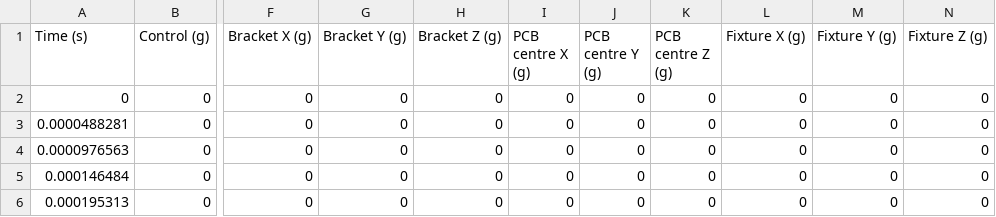
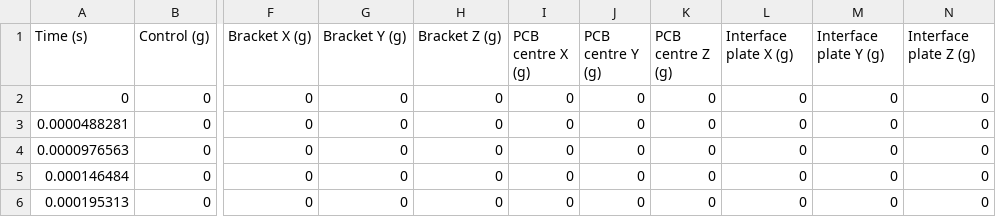
Before and after one commit to rohanbaba/vibescope, a CSV file: examples/box_X_shock_pulse1.csv, drawn as a sheet; only a part is shown, gaps mark what is left out; the diff names each change by its address in the sheet, - before the commit and + after, or states it on an @@ line.

```diff
--- a/examples/box_X_shock_pulse1.csv
+++ b/examples/box_X_shock_pulse1.csv
-L1: Fixture X (g)
+L1: Interface plate X (g)
-M1: Fixture Y (g)
+M1: Interface plate Y (g)
-N1: Fixture Z (g)
+N1: Interface plate Z (g)
```
Also changed, not shown: examples/box_X_random_PSD.csv, examples/box_X_shock_pulse2.csv, 18 other files.
